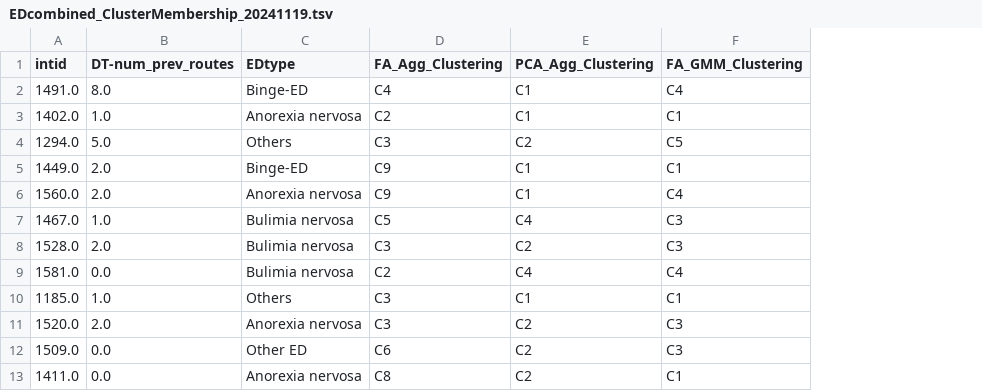
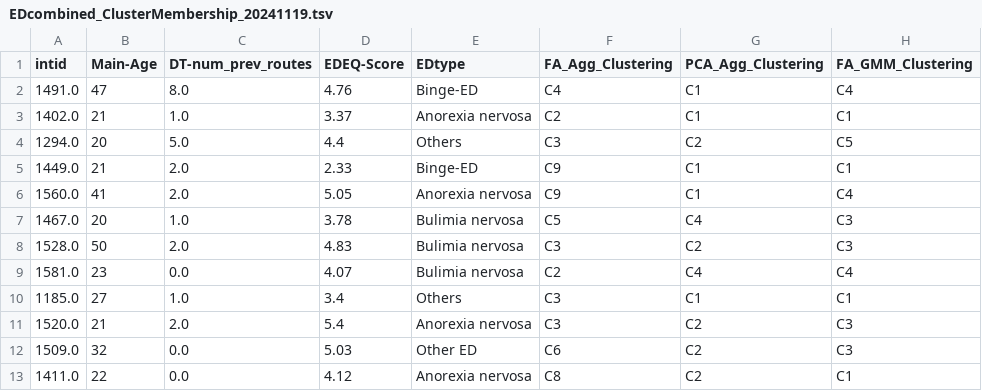
Before and after one commit to SrGh31/ED-profiling, a TSV file: tabs/EDcombined_ClusterMembership_20241119.tsv, drawn as a sheet; only a part is shown; the diff names each change by its address in the sheet, - before the commit and + after, or states it on an @@ line.

Commit message:
Added notebook with classification that is also including EDEQ subscales

```diff
--- a/tabs/EDcombined_ClusterMembership_20241119.tsv
+++ b/tabs/EDcombined_ClusterMembership_20241119.tsv
+column B (Main-Age), rows 2-13: 47 | 21 | 20 | 21 | 41 | 20 | 50 | 23 | 27 | 21 | 32 | 22
+column D (EDEQ-Score), rows 2-13: 4.76 | 3.37 | 4.4 | 2.33 | 5.05 | 3.78 | 4.83 | 4.07 | 3.4 | 5.4 | 5.03 | 4.12
```
Also changed, not shown: 26 other files.
